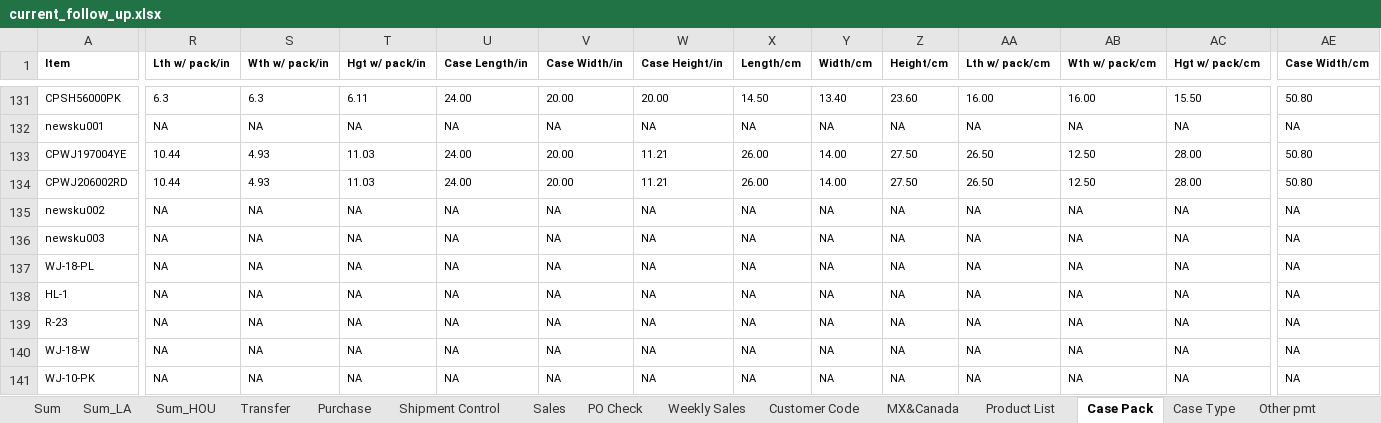
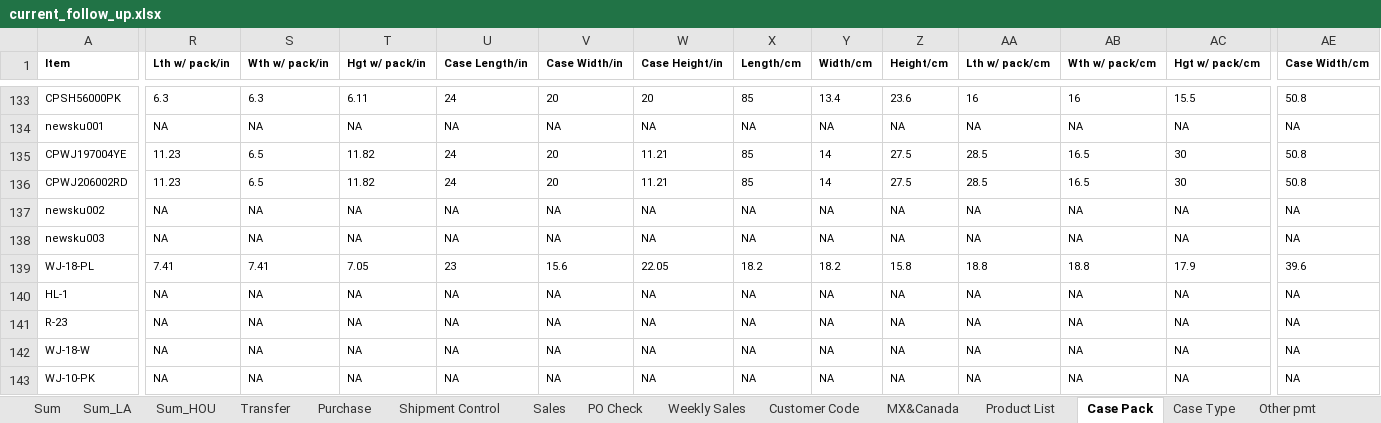
Before and after one commit to nicolechu111111-lgtm/scm-risk-dashboard, an Excel workbook: data/current_follow_up.xlsx, sheet Case Pack, drawn as a sheet; only a part is shown, gaps mark what is left out; values as stored, in another font and other column widths than the file's, no borders; conditional formats not drawn; addresses are those after the commit; the diff covers the shown part only; the diff names each change by its address in the sheet, - before the commit and + after, or states it on an @@ line.

```diff
--- a/data/current_follow_up.xlsx (sheet Case Pack)
+++ b/data/current_follow_up.xlsx (sheet Case Pack)
-U133 (Case Length/in): 24.00
+U133 (Case Length/in): 24
-V133 (Case Width/in): 20.00
+V133 (Case Width/in): 20
-W133 (Case Height/in): 20.00
+W133 (Case Height/in): 20
-X133 (Length/cm): 14.50
+X133 (Length/cm): 85
-Y133 (Width/cm): 13.40
+Y133 (Width/cm): 13.4
-Z133 (Height/cm): 23.60
+Z133 (Height/cm): 23.6
-AA133 (Lth w/ pack/cm): 16.00
+AA133 (Lth w/ pack/cm): 16
-AB133 (Wth w/ pack/cm): 16.00
+AB133 (Wth w/ pack/cm): 16
-AC133 (Hgt w/ pack/cm): 15.50
+AC133 (Hgt w/ pack/cm): 15.5
-AE133 (Case Width/cm): 50.80
+AE133 (Case Width/cm): 50.8
-R135:R136 (Lth w/ pack/in): 10.44
+R135:R136 (Lth w/ pack/in): 11.23
-S135:S136 (Wth w/ pack/in): 4.93
+S135:S136 (Wth w/ pack/in): 6.5
-T135:T136 (Hgt w/ pack/in): 11.03
+T135:T136 (Hgt w/ pack/in): 11.82
-U135:U136 (Case Length/in): 24.00
+U135:U136 (Case Length/in): 24
-V135:V136 (Case Width/in): 20.00
+V135:V136 (Case Width/in): 20
-X135:X136 (Length/cm): 26.00
+X135:X136 (Length/cm): 85
-Y135:Y136 (Width/cm): 14.00
+Y135:Y136 (Width/cm): 14
-Z135:Z136 (Height/cm): 27.50
+Z135:Z136 (Height/cm): 27.5
-AA135:AA136 (Lth w/ pack/cm): 26.50
+AA135:AA136 (Lth w/ pack/cm): 28.5
-AB135:AB136 (Wth w/ pack/cm): 12.50
+AB135:AB136 (Wth w/ pack/cm): 16.5
-AC135:AC136 (Hgt w/ pack/cm): 28.00
+AC135:AC136 (Hgt w/ pack/cm): 30
-AE135:AE136 (Case Width/cm): 50.80
+AE135:AE136 (Case Width/cm): 50.8
-R139 (Lth w/ pack/in): NA
+R139 (Lth w/ pack/in): 7.41
-S139 (Wth w/ pack/in): NA
+S139 (Wth w/ pack/in): 7.41
-T139 (Hgt w/ pack/in): NA
+T139 (Hgt w/ pack/in): 7.05
-U139 (Case Length/in): NA
+U139 (Case Length/in): 23
-V139 (Case Width/in): NA
+V139 (Case Width/in): 15.6
-W139 (Case Height/in): NA
+W139 (Case Height/in): 22.05
-X139 (Length/cm): NA
+X139 (Length/cm): 18.2
-Y139 (Width/cm): NA
+Y139 (Width/cm): 18.2
-Z139 (Height/cm): NA
+Z139 (Height/cm): 15.8
-AA139 (Lth w/ pack/cm): NA
+AA139 (Lth w/ pack/cm): 18.8
-AB139 (Wth w/ pack/cm): NA
+AB139 (Wth w/ pack/cm): 18.8
-AC139 (Hgt w/ pack/cm): NA
+AC139 (Hgt w/ pack/cm): 17.9
-AE139 (Case Width/cm): NA
+AE139 (Case Width/cm): 39.6
```
Also changed, not shown: 2 added rows, 1456 edited cells and cell formats elsewhere in this sheet, sheet Sales, sheet Weekly Sales, sheet Sum, sheet Sum_LA, sheet Sum_HOU, sheet MX&Canada, 4 more sheets, formulas that keep their value, hidden cells.
